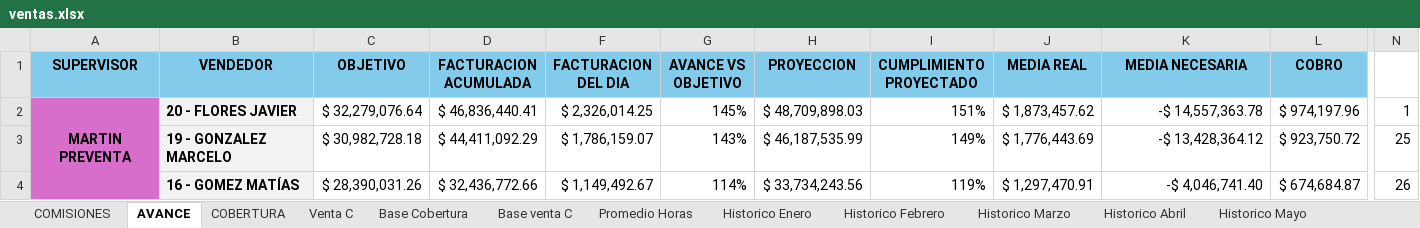
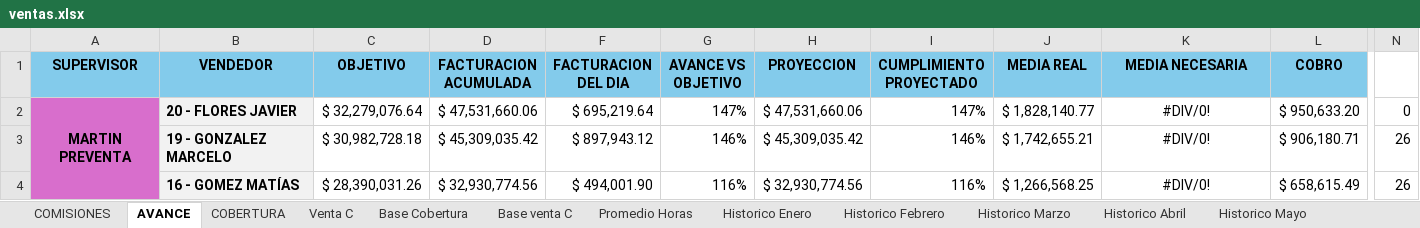
Before and after one commit to cesartrix/Avanve-ventas, an Excel workbook: data/ventas.xlsx, sheet AVANCE, drawn as a sheet; only a part is shown, gaps mark what is left out; values as stored, in another font and other column widths than the file's, no borders; conditional formats not drawn; the diff covers the shown part only; the diff names each change by its address in the sheet, - before the commit and + after, or states it on an @@ line.

```diff
--- a/data/ventas.xlsx (sheet AVANCE)
+++ b/data/ventas.xlsx (sheet AVANCE)
-D2 (FACTURACION ACUMULADA): $ 46,836,440.41
+D2 (FACTURACION ACUMULADA): $ 47,531,660.06
-F2 (FACTURACION DEL DIA): $ 2,326,014.25
+F2 (FACTURACION DEL DIA): $ 695,219.64
-G2 (AVANCE VS OBJETIVO): 145%
+G2 (AVANCE VS OBJETIVO): 147%
-H2 (PROYECCION): $ 48,709,898.03
+H2 (PROYECCION): $ 47,531,660.06
-I2 (CUMPLIMIENTO PROYECTADO): 151%
+I2 (CUMPLIMIENTO PROYECTADO): 147%
-J2 (MEDIA REAL): $ 1,873,457.62
+J2 (MEDIA REAL): $ 1,828,140.77
-K2 (MEDIA NECESARIA): -$ 14,557,363.78
+K2 (MEDIA NECESARIA): #DIV/0!
-K2:K4 alignment: right
+K2:K4 alignment: center
-L2 (COBRO): $ 974,197.96
+L2 (COBRO): $ 950,633.20
-N2: 1
+N2: 0
-D3 (FACTURACION ACUMULADA): $ 44,411,092.29
+D3 (FACTURACION ACUMULADA): $ 45,309,035.42
-F3 (FACTURACION DEL DIA): $ 1,786,159.07
+F3 (FACTURACION DEL DIA): $ 897,943.12
-G3 (AVANCE VS OBJETIVO): 143%
+G3 (AVANCE VS OBJETIVO): 146%
-H3 (PROYECCION): $ 46,187,535.99
+H3 (PROYECCION): $ 45,309,035.42
-I3 (CUMPLIMIENTO PROYECTADO): 149%
+I3 (CUMPLIMIENTO PROYECTADO): 146%
-J3 (MEDIA REAL): $ 1,776,443.69
+J3 (MEDIA REAL): $ 1,742,655.21
-K3 (MEDIA NECESARIA): -$ 13,428,364.12
+K3 (MEDIA NECESARIA): #DIV/0!
-L3 (COBRO): $ 923,750.72
+L3 (COBRO): $ 906,180.71
-N3: 25
+N3: 26
-D4 (FACTURACION ACUMULADA): $ 32,436,772.66
+D4 (FACTURACION ACUMULADA): $ 32,930,774.56
-F4 (FACTURACION DEL DIA): $ 1,149,492.67
+F4 (FACTURACION DEL DIA): $ 494,001.90
-G4 (AVANCE VS OBJETIVO): 114%
+G4 (AVANCE VS OBJETIVO): 116%
-H4 (PROYECCION): $ 33,734,243.56
+H4 (PROYECCION): $ 32,930,774.56
-I4 (CUMPLIMIENTO PROYECTADO): 119%
+I4 (CUMPLIMIENTO PROYECTADO): 116%
-J4 (MEDIA REAL): $ 1,297,470.91
+J4 (MEDIA REAL): $ 1,266,568.25
-K4 (MEDIA NECESARIA): -$ 4,046,741.40
+K4 (MEDIA NECESARIA): #DIV/0!
-L4 (COBRO): $ 674,684.87
+L4 (COBRO): $ 658,615.49
```
Also changed, not shown: 6 added rows, 6 removed rows, 265 edited cells and cell formats elsewhere in this sheet, sheet Base Cobertura, sheet COMISIONES, sheet COBERTURA, sheet Promedio Horas, hidden cells.
